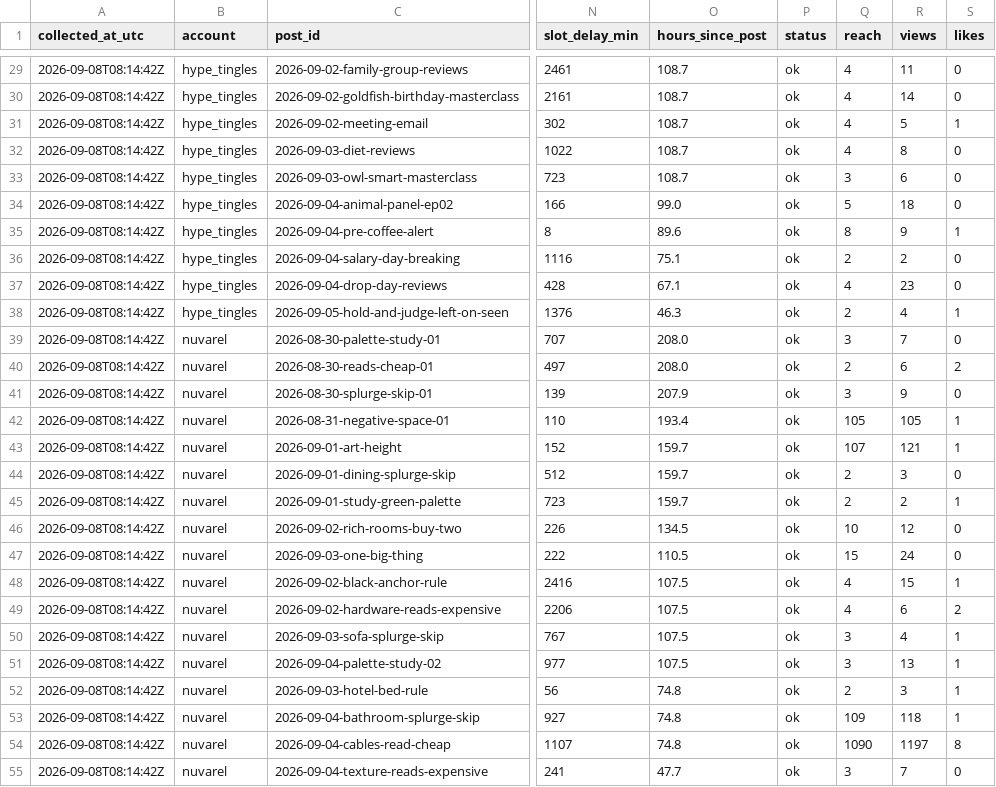
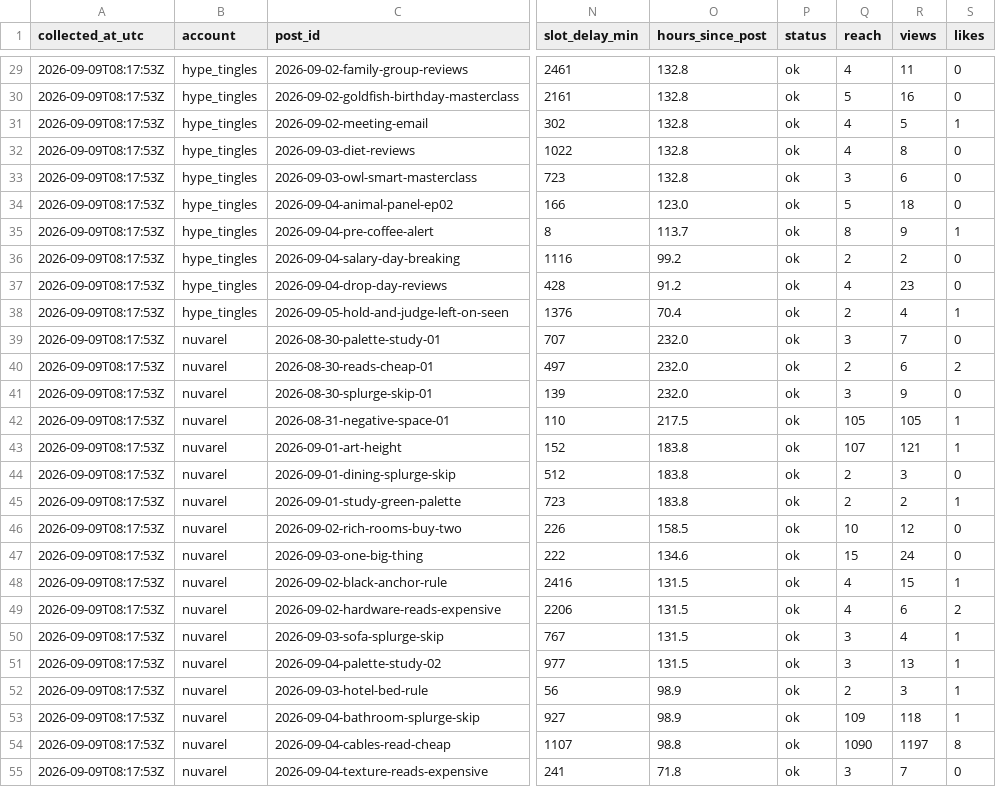
Before and after one commit to harshalpweb/instagram-accounts-social, a CSV file: analytics/insights.csv, drawn as a sheet; only a part is shown, gaps mark what is left out; the diff covers the shown part only; the diff names each change by its address in the sheet, - before the commit and + after, or states it on an @@ line.

```diff
--- a/analytics/insights.csv
+++ b/analytics/insights.csv
-A29:A55 (collected_at_utc): 2026-09-08T08:14:42Z
+A29:A55 (collected_at_utc): 2026-09-09T08:17:53Z
-O29:O33 (hours_since_post): 108.7
+O29:O33 (hours_since_post): 132.8
-Q30 (reach): 4
+Q30 (reach): 5
-R30 (views): 14
+R30 (views): 16
-O34 (hours_since_post): 99.0
+O34 (hours_since_post): 123.0
-O35 (hours_since_post): 89.6
+O35 (hours_since_post): 113.7
-O36 (hours_since_post): 75.1
+O36 (hours_since_post): 99.2
-O37 (hours_since_post): 67.1
+O37 (hours_since_post): 91.2
-O38 (hours_since_post): 46.3
+O38 (hours_since_post): 70.4
-O39:O40 (hours_since_post): 208.0
+O39:O40 (hours_since_post): 232.0
-O41 (hours_since_post): 207.9
+O41 (hours_since_post): 232.0
-O42 (hours_since_post): 193.4
+O42 (hours_since_post): 217.5
-O43:O45 (hours_since_post): 159.7
+O43:O45 (hours_since_post): 183.8
-O46 (hours_since_post): 134.5
+O46 (hours_since_post): 158.5
-O47 (hours_since_post): 110.5
+O47 (hours_since_post): 134.6
-O48:O51 (hours_since_post): 107.5
+O48:O51 (hours_since_post): 131.5
-O52:O53 (hours_since_post): 74.8
+O52:O53 (hours_since_post): 98.9
-O54 (hours_since_post): 74.8
+O54 (hours_since_post): 98.8
-O55 (hours_since_post): 47.7
+O55 (hours_since_post): 71.8
```
Also changed, not shown: 58 edited cells elsewhere in this file, 1 other file.
